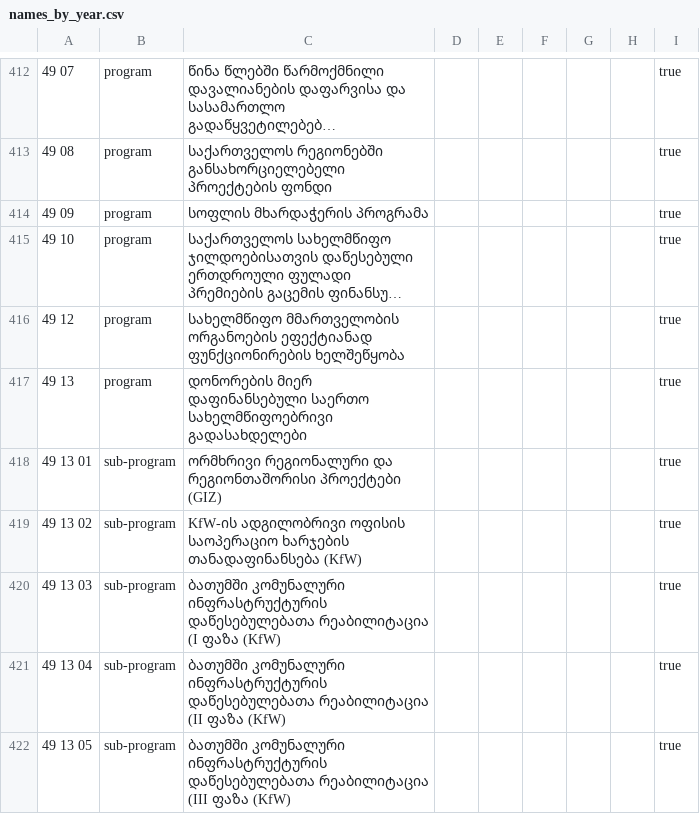
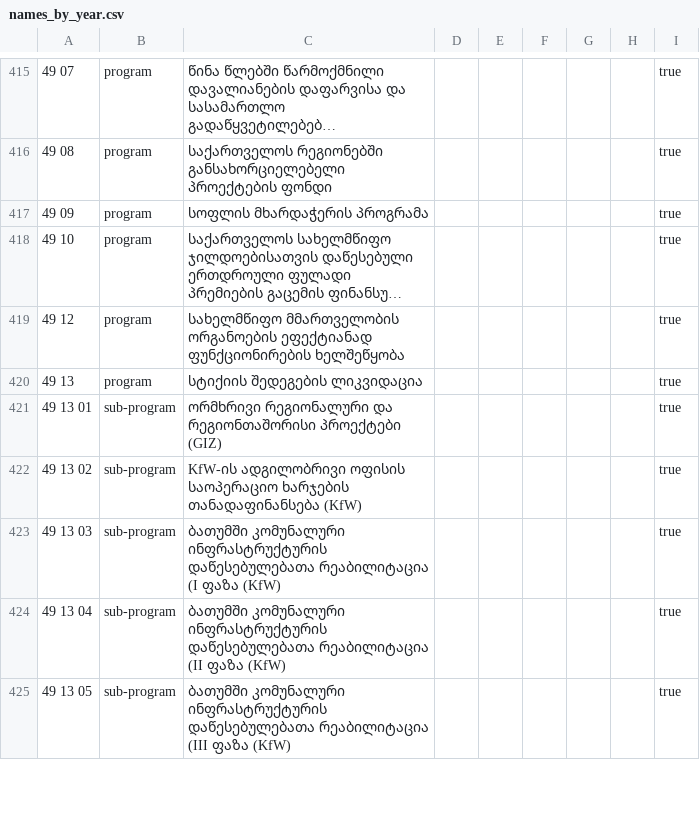
Before and after one commit to JumpStartGeorgia/Georgian-Budget-Unique-Names-by-Year, a CSV file: names_by_year.csv, drawn as a sheet; only a part is shown, gaps mark what is left out; long unchanged cells end in …; addresses are those after the commit; the diff covers the shown part only; the diff names each change by its address in the sheet, - before the commit and + after, or states it on an @@ line.

```diff
--- a/names_by_year.csv
+++ b/names_by_year.csv
-C420: დონორების მიერ დაფინანსებული საერთო სახელმწიფოებრივი გადასახდელები
+C420: სტიქიის შედეგების ლიკვიდაცია
```
Also changed, not shown: 4 added rows and 12 edited cells elsewhere in this file.
